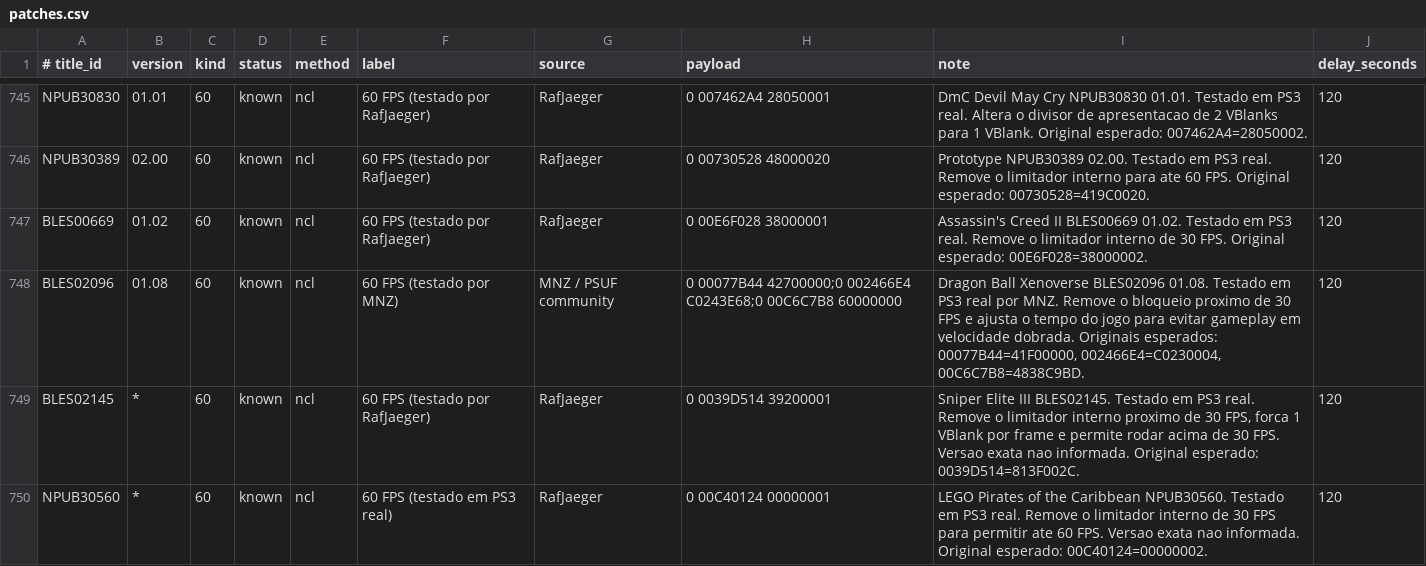
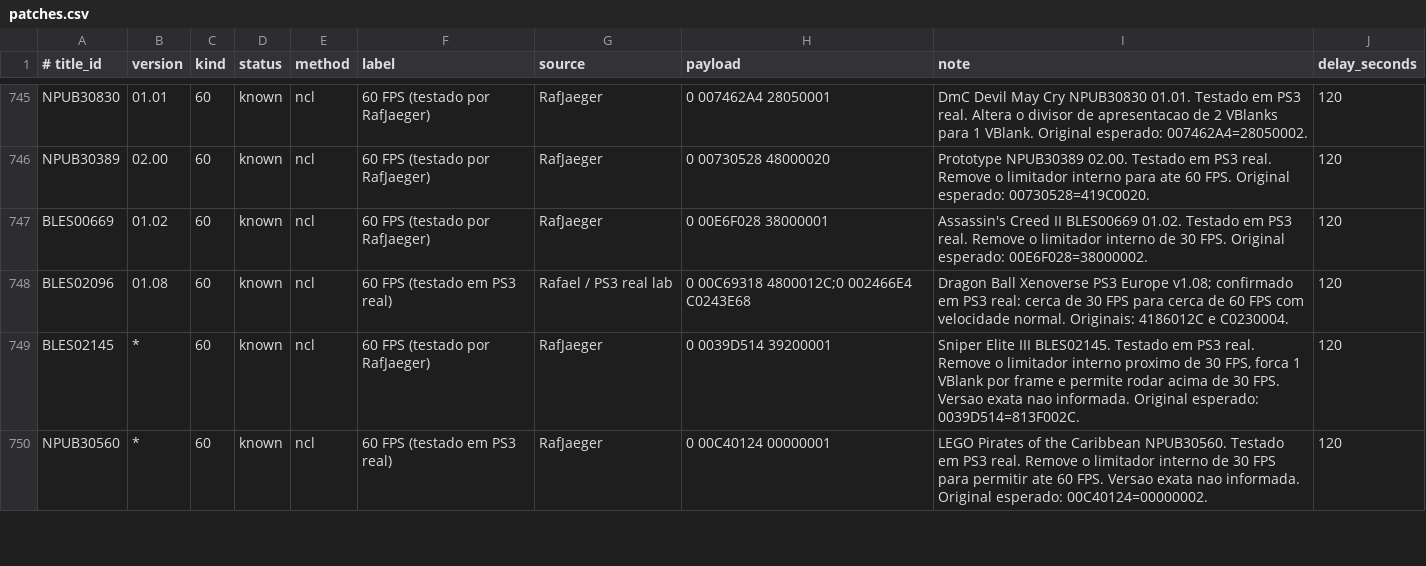
Before and after one commit to RafJaeger/psuf-ps3, a CSV file: release/USRDIR/patches.csv, drawn as a sheet; only a part is shown, gaps mark what is left out.

Commit message:
Update Xenoverse FPS patch

```diff
--- a/release/USRDIR/patches.csv
+++ b/release/USRDIR/patches.csv
@@ -747,3 +747,3 @@ NPUB30389|02.00|60|known|ncl|60 FPS (testado por RafJaeger)|RafJaeger|0 00730528
 BLES00669|01.02|60|known|ncl|60 FPS (testado por RafJaeger)|RafJaeger|0 00E6F028 38000001|Assassin's Creed II BLES00669 01.02. Testado em PS3 real. Remove o limitador interno de 30 FPS. Original esperado: 00E6F028=38000002.|120
-BLES02096|01.08|60|known|ncl|60 FPS (testado por MNZ)|MNZ / PSUF community|0 00077B44 42700000;0 002466E4 C0243E68;0 00C6C7B8 60000000|Dragon Ball Xenoverse BLES02096 01.08. Testado em PS3 real por MNZ. Remove o bloqueio proximo de 30 FPS e ajusta o tempo do jogo para evitar gameplay em velocidade dobrada. Originais esperados: 00077B44=41F00000, 002466E4=C0230004, 00C6C7B8=4838C9BD.|120
+BLES02096|01.08|60|known|ncl|60 FPS (testado em PS3 real)|Rafael / PS3 real lab|0 00C69318 4800012C;0 002466E4 C0243E68|Dragon Ball Xenoverse PS3 Europe v1.08; confirmado em PS3 real: cerca de 30 FPS para cerca de 60 FPS com velocidade normal. Originais: 4186012C e C0230004.|120
 BLES02145|*|60|known|ncl|60 FPS (testado por RafJaeger)|RafJaeger|0 0039D514 39200001|Sniper Elite III BLES02145. Testado em PS3 real. Remove o limitador interno proximo de 30 FPS, forca 1 VBlank por frame e permite rodar acima de 30 FPS. Versao exata nao informada. Original esperado: 0039D514=813F002C.|120
```
Also changed, not shown: 1 other file.
